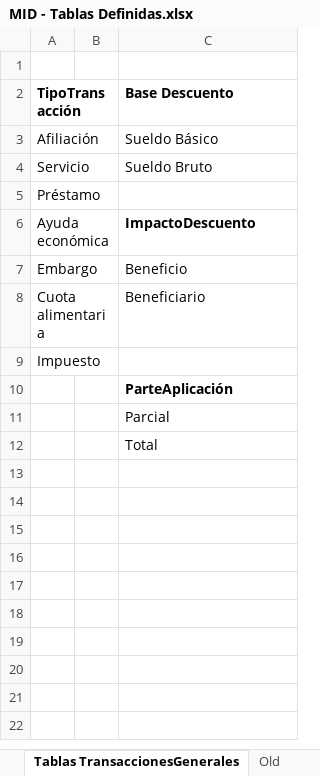
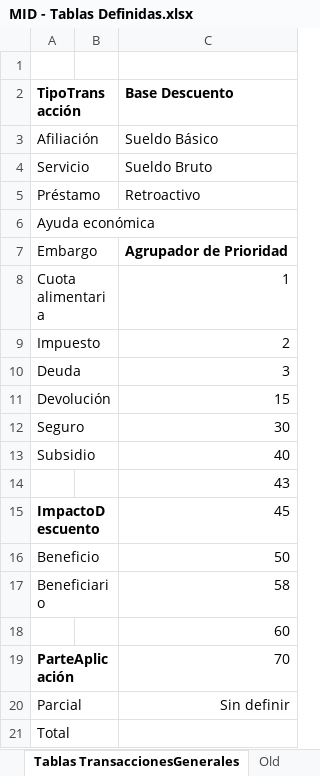
Before and after one commit to teretorres2/caja, an Excel workbook: 6- Ingenieria de producto/6.1 - Análisis/04- Archivos de Trabajo/MID - Tablas Definidas.xlsx, sheet Tablas TransaccionesGenerales, drawn as a sheet; values as stored, in another font and other column widths than the file's, no borders; removed rows and columns are numbered as before the commit, all else as after; the diff names each change by its address in the sheet, - before the commit and + after, or states it on an @@ line.

Commit message:
actualizar

```diff
--- a/6- Ingenieria de producto/6.1 - Análisis/04- Archivos de Trabajo/MID - Tablas Definidas.xlsx (sheet Tablas TransaccionesGenerales)
+++ b/6- Ingenieria de producto/6.1 - Análisis/04- Archivos de Trabajo/MID - Tablas Definidas.xlsx (sheet Tablas TransaccionesGenerales)
+row 5: Préstamo |  | Retroactivo
-A6 (TipoTransacción): Préstamo
+A6 (TipoTransacción): Ayuda económica
-row 6: Ayuda económica |  | ImpactoDescuento
-C7 (Base Descuento): Beneficio
+C7 (Base Descuento): Agrupador de Prioridad
-C7 bold: off
+C7 bold: on
-C8 (Base Descuento): Beneficiario
+C8 (Base Descuento): 1
-C9 (Base Descuento): (empty)
+C9 (Base Descuento): 2
-row 10:  |  | ParteAplicación
+row 10: Deuda |  | 3
+row 11: Devolución |  | 15
+row 12: Seguro |  | 30
+row 13: Subsidio |  | 40
-C14 (Base Descuento): Parcial
+C14 (Base Descuento): 43
+row 15: ImpactoDescuento |  | 45
+row 16: Beneficio |  | 50
+row 17: Beneficiario |  | 58
-C18 (Base Descuento): Total
+C18 (Base Descuento): 60
+row 19: ParteAplicación |  | 70
+row 20: Parcial |  | Sin definir
+row 21: Total
```
